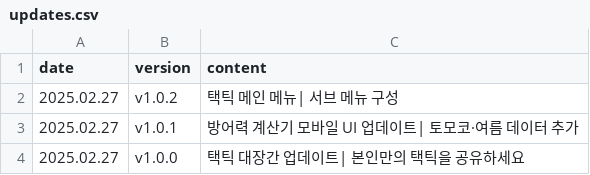
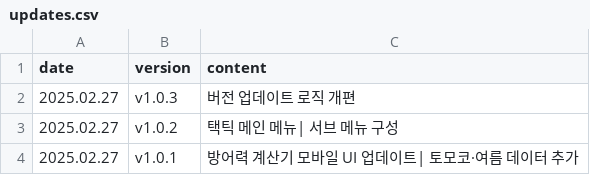
Before and after one commit to absolroot/LufelNet, a CSV file: data/updates.csv, drawn as a sheet; only a part is shown; the shorter side is filled out with more unchanged rows.

Commit message:
version update logic 3

```diff
--- a/data/updates.csv
+++ b/data/updates.csv
@@ -1,2 +1,3 @@
 date,version,content
+2025.02.27,v1.0.3,버전 업데이트 로직 개편
 2025.02.27,v1.0.2,택틱 메인 메뉴| 서브 메뉴 구성
```
Also changed, not shown: 1 other file.
